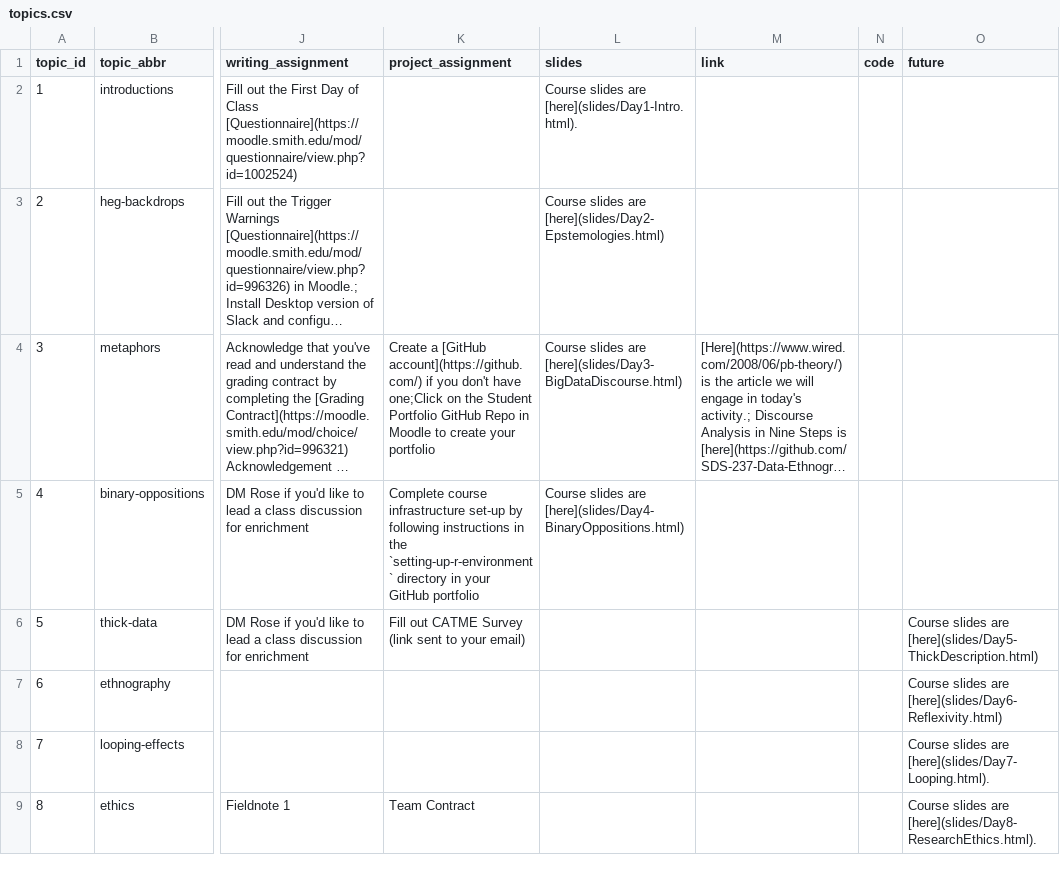
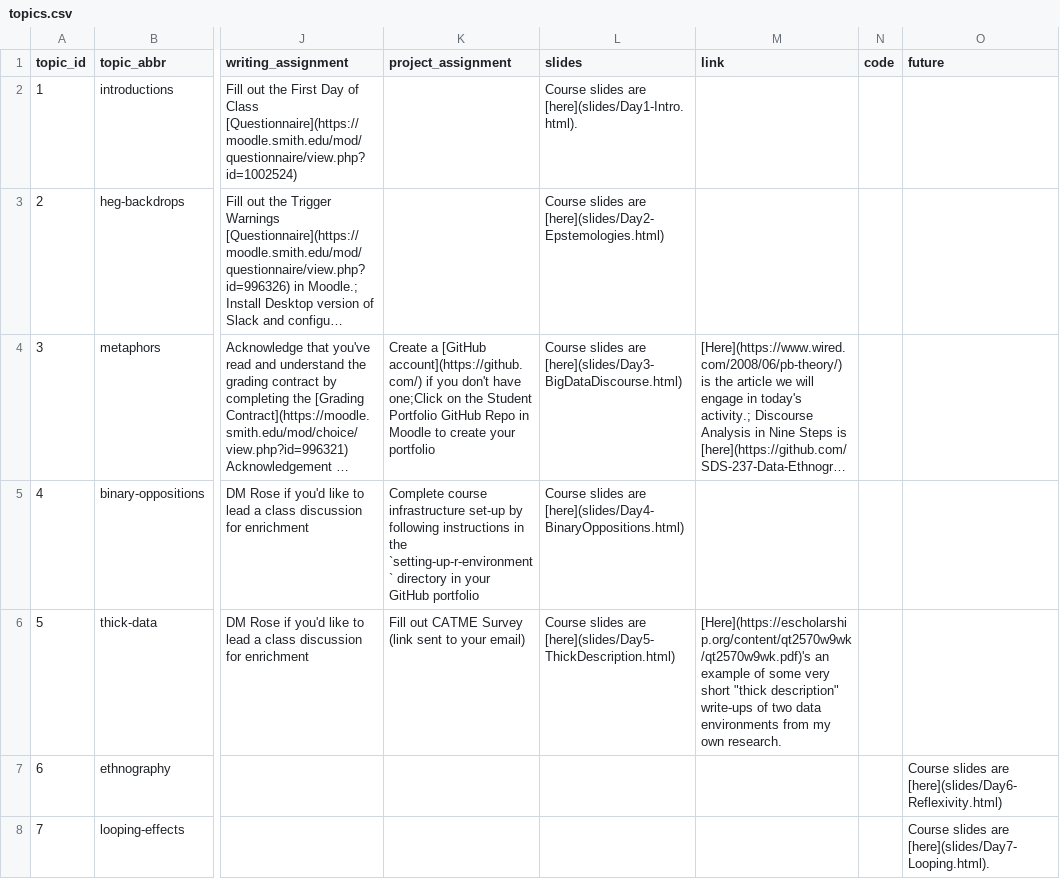
Before and after one commit to SDS-237-Data-Ethnography/public-website-spring-23, a CSV file: data/topics.csv, drawn as a sheet; only a part is shown, gaps mark what is left out; the shorter side is filled out with more unchanged rows; long unchanged cells end in …; the diff names each change by its address in the sheet, - before the commit and + after, or states it on an @@ line.

```diff
--- a/data/topics.csv
+++ b/data/topics.csv
-L6 (slides): (empty)
+L6 (slides): Course slides are [here](slides/Day5-ThickDescription.html)
-M6 (link): (empty)
+M6 (link): [Here](https://escholarship.org/content/qt2570w9wk/qt2570w9wk.pdf)'s an example of some very short "thick description" write-ups of two data environments from my own research.
-O6 (future): Course slides are [here](slides/Day5-ThickDescription.html)
+O6 (future): (empty)
```
Also changed, not shown: 4 other files.
